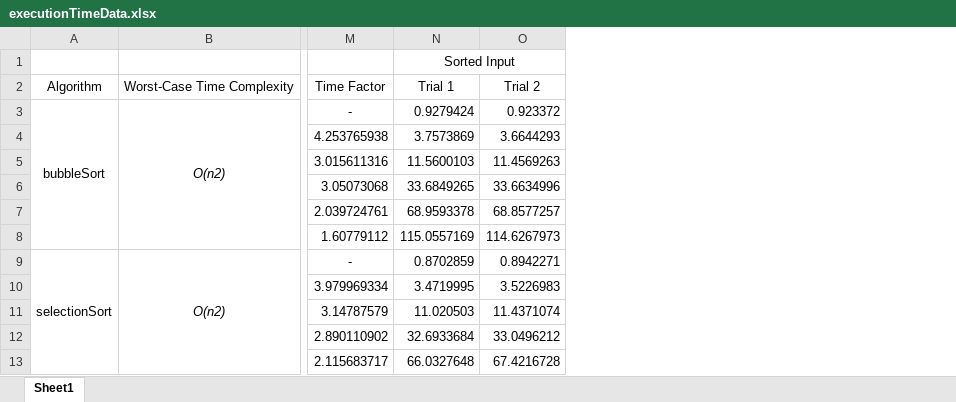
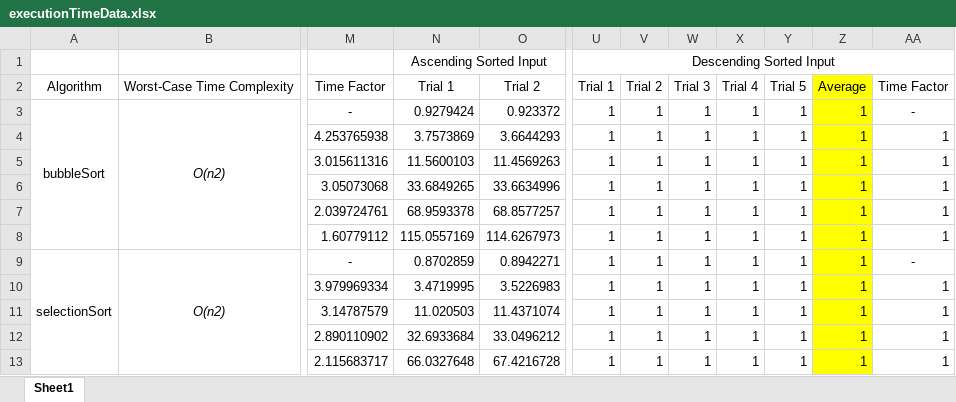
Before and after one commit to kharper55/SortingProject, an Excel workbook: executionTimeData.xlsx, sheet Sheet1, drawn as a sheet; only a part is shown, gaps mark what is left out; values as stored, in another font and other column widths than the file's, no borders; charts and pictures not drawn; the diff names each change by its address in the sheet, - before the commit and + after, or states it on an @@ line.

Commit message:
123444

```diff
--- a/executionTimeData.xlsx (sheet Sheet1)
+++ b/executionTimeData.xlsx (sheet Sheet1)
+column U, rows 1-13: Descending Sorted Input | Trial 1 | 1 | 1 | 1 | 1 | 1 | 1 | 1 | 1 | 1 | 1 | 1
+column V, rows 2-13: Trial 2 | 1 | 1 | 1 | 1 | 1 | 1 | 1 | 1 | 1 | 1 | 1
+column W, rows 2-13: Trial 3 | 1 | 1 | 1 | 1 | 1 | 1 | 1 | 1 | 1 | 1 | 1
+column X, rows 2-13: Trial 4 | 1 | 1 | 1 | 1 | 1 | 1 | 1 | 1 | 1 | 1 | 1
+column Y, rows 2-13: Trial 5 | 1 | 1 | 1 | 1 | 1 | 1 | 1 | 1 | 1 | 1 | 1
+column Z, rows 2-13: Average | 1 | 1 | 1 | 1 | 1 | 1 | 1 | 1 | 1 | 1 | 1
+column AA, rows 2-13: Time Factor | - | 1 | 1 | 1 | 1 | 1 | - | 1 | 1 | 1 | 1
-N1: Sorted Input
+N1: Ascending Sorted Input
```
Also changed, not shown: charts or pictures.
